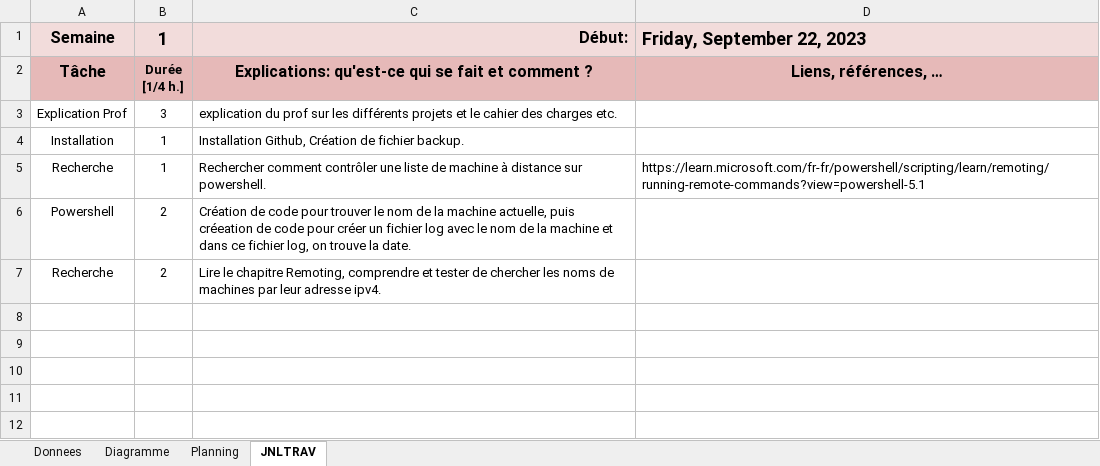
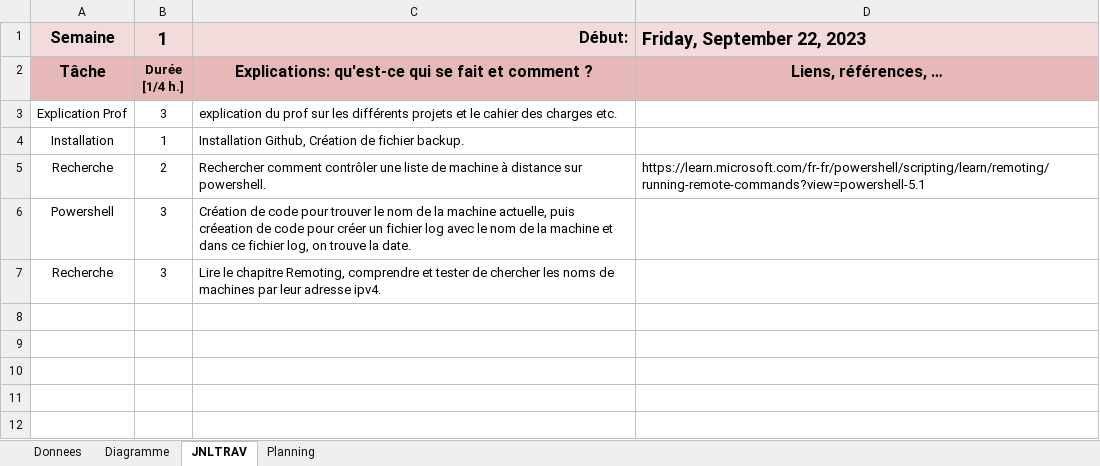
Before and after one commit to nikgligorij/Projet-DiskSpace, an Excel workbook: Doc/m-planification-jnltrav-Mussa.xlsx, sheet JNLTRAV, drawn as a sheet; only a part is shown; values as stored, in another font and other column widths than the file's, no borders; charts and pictures not drawn; the diff covers the shown part only; the diff names each change by its address in the sheet, - before the commit and + after, or states it on an @@ line.

```diff
--- a/Doc/m-planification-jnltrav-Mussa.xlsx (sheet JNLTRAV)
+++ b/Doc/m-planification-jnltrav-Mussa.xlsx (sheet JNLTRAV)
@@ sheet tab order changed: Donnees | Diagramme | JNLTRAV | Planning @@
-B5: 1
+B5: 2
-B6:B7: 2
+B6:B7: 3
```
Also changed, not shown: 36 added rows, 36 removed rows, 4 moved rows and 4 edited cells elsewhere in this sheet, sheet Diagramme, sheet Planning, sheet Donnees, formulas that keep their value, charts or pictures, 9 other files.
